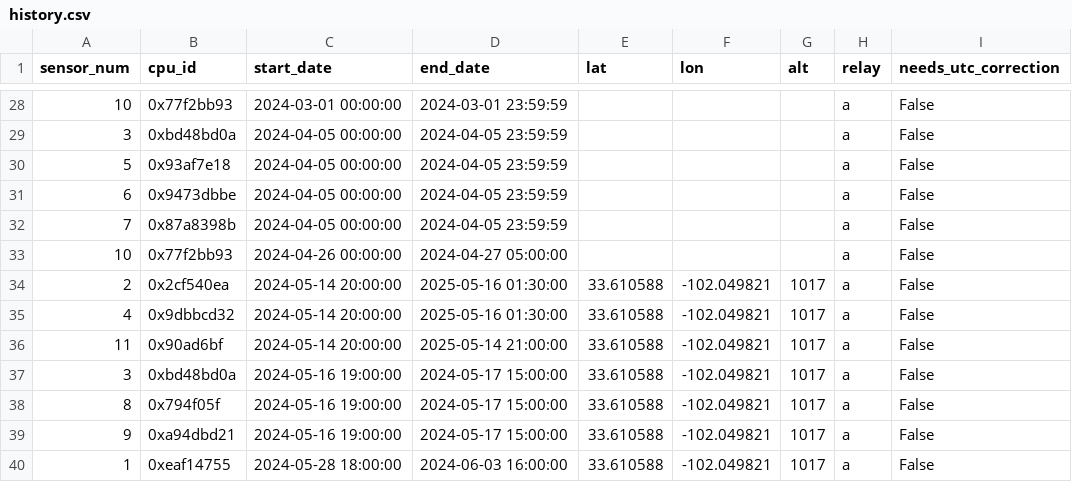
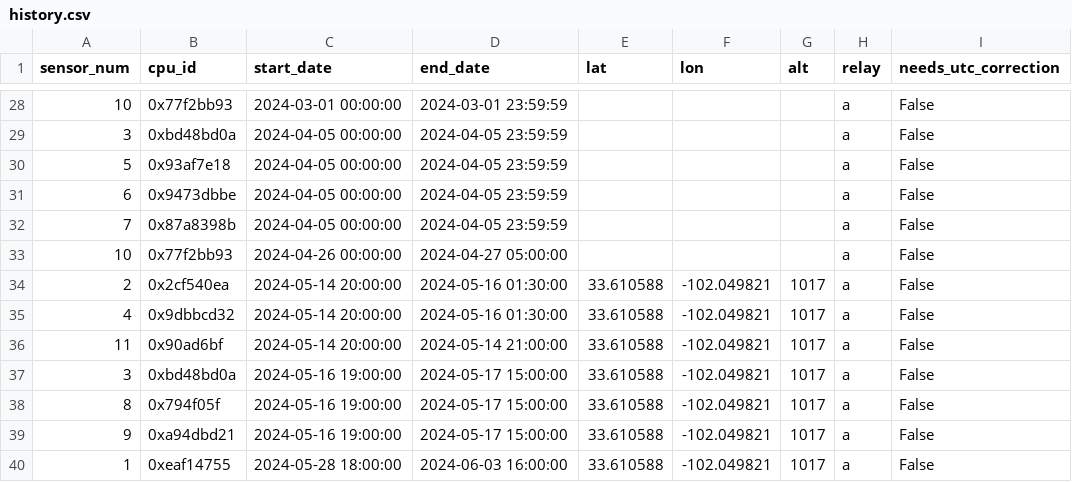
Before and after one commit to wx4stg/slow_antenna_processing_scripts, a CSV file: history.csv, drawn as a sheet; only a part is shown, gaps mark what is left out.

```diff
--- a/history.csv
+++ b/history.csv
@@ -33,5 +33,5 @@ sensor_num,cpu_id,start_date,end_date,lat,lon,alt,relay,needs_utc_correction
 10,0x77f2bb93,2024-04-26 00:00:00,2024-04-27 05:00:00,,,,a,False
-2,0x2cf540ea,2024-05-14 20:00:00,2025-05-16 01:30:00,33.610588,-102.049821,1017,a,False
-4,0x9dbbcd32,2024-05-14 20:00:00,2025-05-16 01:30:00,33.610588,-102.049821,1017,a,False
-11,0x90ad6bf,2024-05-14 20:00:00,2025-05-14 21:00:00,33.610588,-102.049821,1017,a,False
+2,0x2cf540ea,2024-05-14 20:00:00,2024-05-16 01:30:00,33.610588,-102.049821,1017,a,False
+4,0x9dbbcd32,2024-05-14 20:00:00,2024-05-16 01:30:00,33.610588,-102.049821,1017,a,False
+11,0x90ad6bf,2024-05-14 20:00:00,2024-05-14 21:00:00,33.610588,-102.049821,1017,a,False
 3,0xbd48bd0a,2024-05-16 19:00:00,2024-05-17 15:00:00,33.610588,-102.049821,1017,a,False
```
Also changed, not shown: 1 other file.
